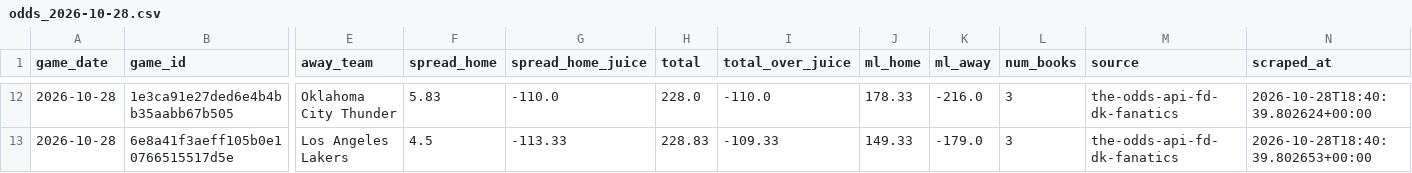
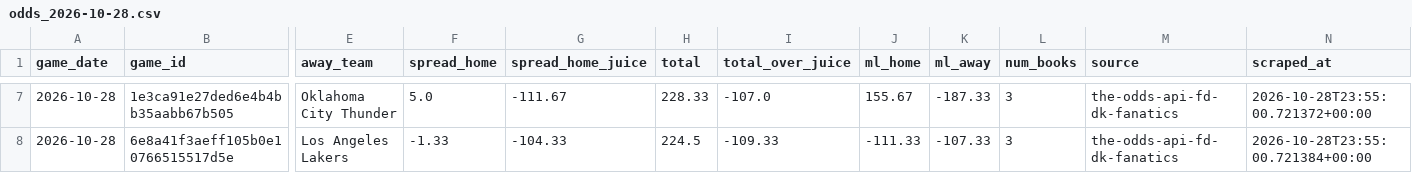
Before and after one commit to bigtyme2k3/Nba-model, a CSV file: data/raw/odds_2026-10-28.csv, drawn as a sheet; only a part is shown, gaps mark what is left out; addresses are those after the commit; the diff covers the shown part only; the diff names each change by its address in the sheet, - before the commit and + after, or states it on an @@ line.

```diff
--- a/data/raw/odds_2026-10-28.csv
+++ b/data/raw/odds_2026-10-28.csv
-F7 (spread_home): 5.83
+F7 (spread_home): 5.0
-G7 (spread_home_juice): -110.0
+G7 (spread_home_juice): -111.67
-H7 (total): 228.0
+H7 (total): 228.33
-I7 (total_over_juice): -110.0
+I7 (total_over_juice): -107.0
-J7 (ml_home): 178.33
+J7 (ml_home): 155.67
-K7 (ml_away): -216.0
+K7 (ml_away): -187.33
-N7 (scraped_at): 2026-10-28T18:40:39.802624+00:00
+N7 (scraped_at): 2026-10-28T23:55:00.721372+00:00
-F8 (spread_home): 4.5
+F8 (spread_home): -1.33
-G8 (spread_home_juice): -113.33
+G8 (spread_home_juice): -104.33
-H8 (total): 228.83
+H8 (total): 224.5
-J8 (ml_home): 149.33
+J8 (ml_home): -111.33
-K8 (ml_away): -179.0
+K8 (ml_away): -107.33
-N8 (scraped_at): 2026-10-28T18:40:39.802653+00:00
+N8 (scraped_at): 2026-10-28T23:55:00.721384+00:00
```
Also changed, not shown: 5 removed rows and 25 edited cells elsewhere in this file, 13 other files.
